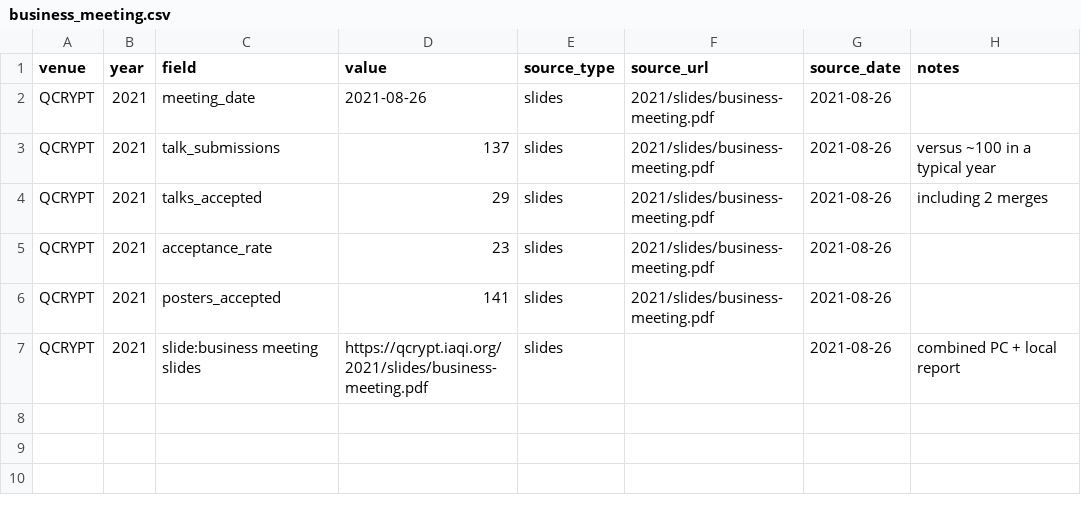
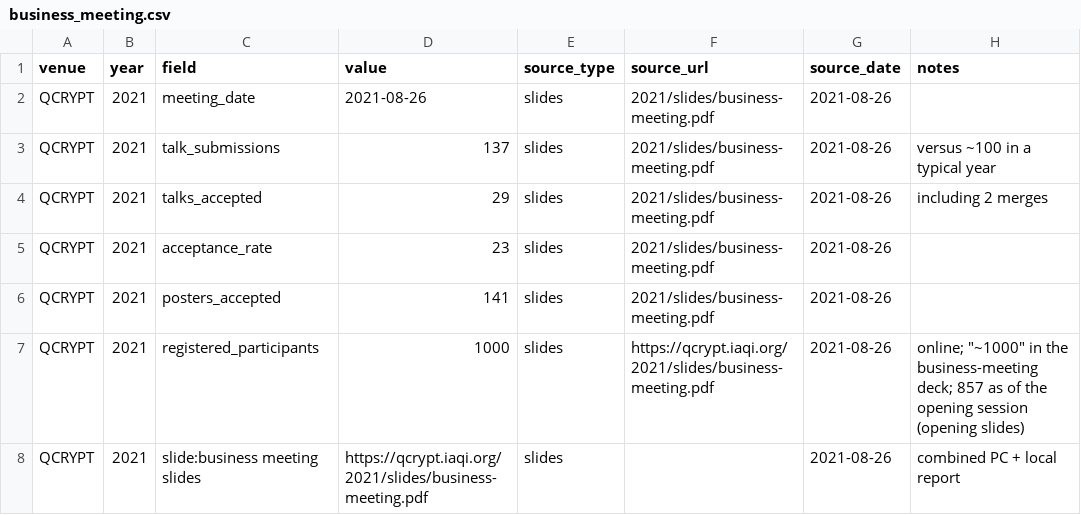
Before and after one commit to IAQI/QuantumDB, a CSV file: data/conferences/qcrypt_2021/business_meeting.csv, drawn as a sheet; the diff names each change by its address in the sheet, - before the commit and + after, or states it on an @@ line.

```diff
--- a/data/conferences/qcrypt_2021/business_meeting.csv
+++ b/data/conferences/qcrypt_2021/business_meeting.csv
+row 7: QCRYPT | 2021 | registered_participants | 1000 | slides | https://qcrypt.iaqi.org/2021/slides/business-meeting.pdf | 2021-08-26 | online; "~1000" in the business-meeting deck; 857 as of the opening session (opening slides)
```
Also changed, not shown: data/conferences/qcrypt_2020/business_meeting.csv, data/conferences/qcrypt_2020/committees.csv, 4 other files.
